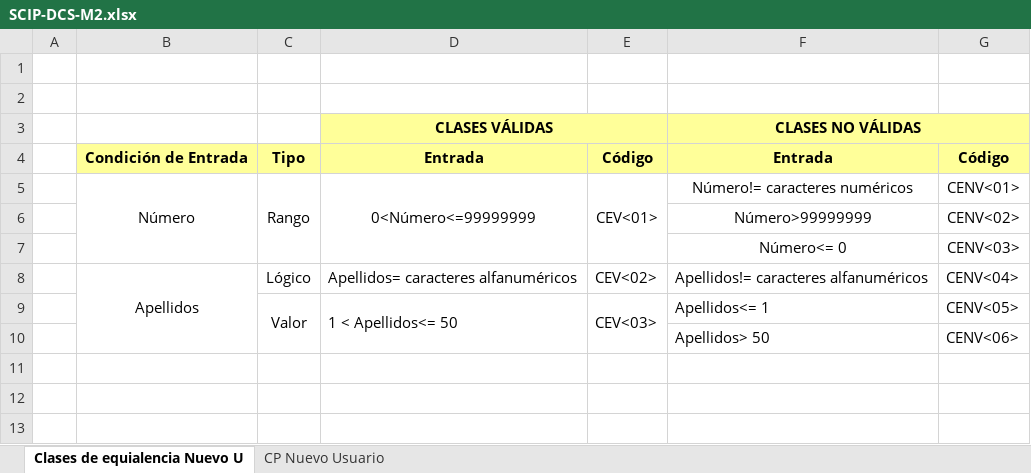
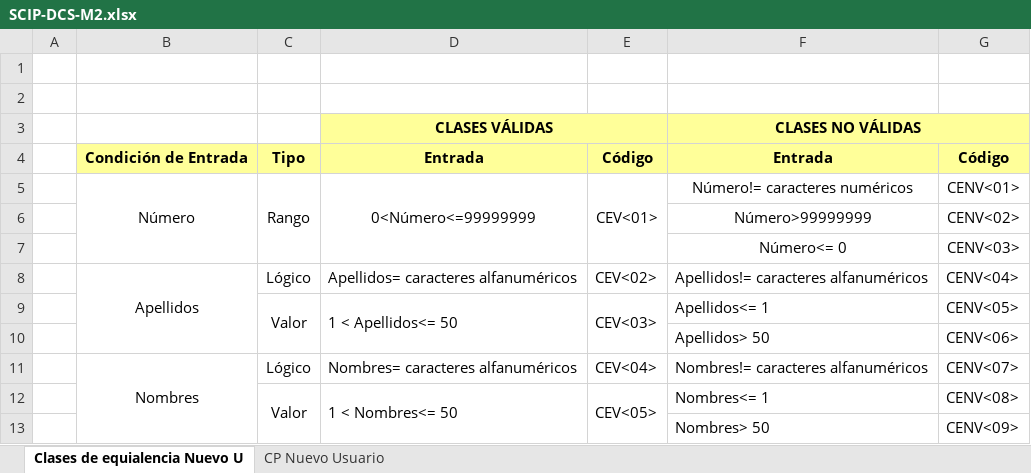
Before and after one commit to a-calero3/Softgenix-Peru, an Excel workbook: 2-Desarrollo/SCIP/pruebas-calidad/SCIP-DCS-M2.xlsx, sheet Clases de equialencia Nuevo U, drawn as a sheet; values as stored, in another font and other column widths than the file's, no borders; charts and pictures not drawn; the diff names each change by its address in the sheet, - before the commit and + after, or states it on an @@ line.

Commit message:
Se agrego el campo Nombres a la tabla de equivalencia del Modulo Gestionar Usuario

```diff
--- a/2-Desarrollo/SCIP/pruebas-calidad/SCIP-DCS-M2.xlsx (sheet Clases de equialencia Nuevo U)
+++ b/2-Desarrollo/SCIP/pruebas-calidad/SCIP-DCS-M2.xlsx (sheet Clases de equialencia Nuevo U)
+row 11:  | Nombres | Lógico | Nombres= caracteres alfanuméricos | CEV<04> | Nombres!= caracteres alfanuméricos | CENV<07>
+row 12:  |  | Valor | 1 < Nombres<= 50 | CEV<05> | Nombres<= 1 | CENV<08>
+row 13:  |  |  |  |  | Nombres> 50 | CENV<09>
```
